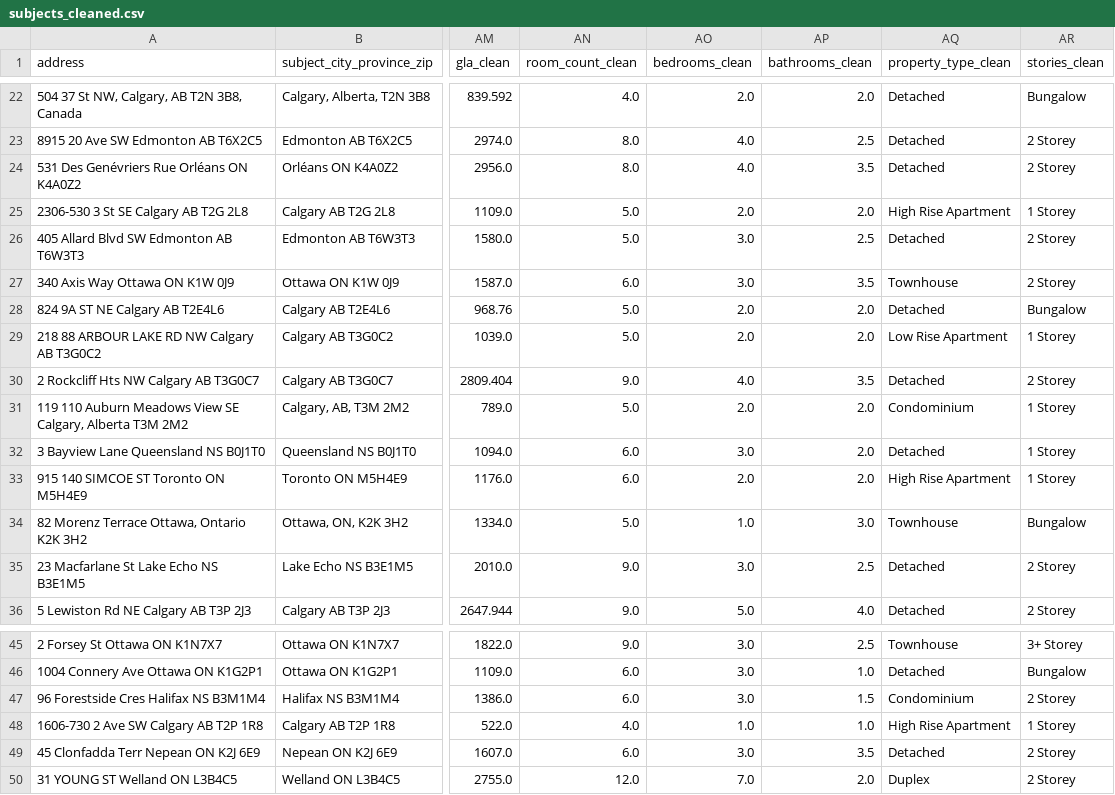
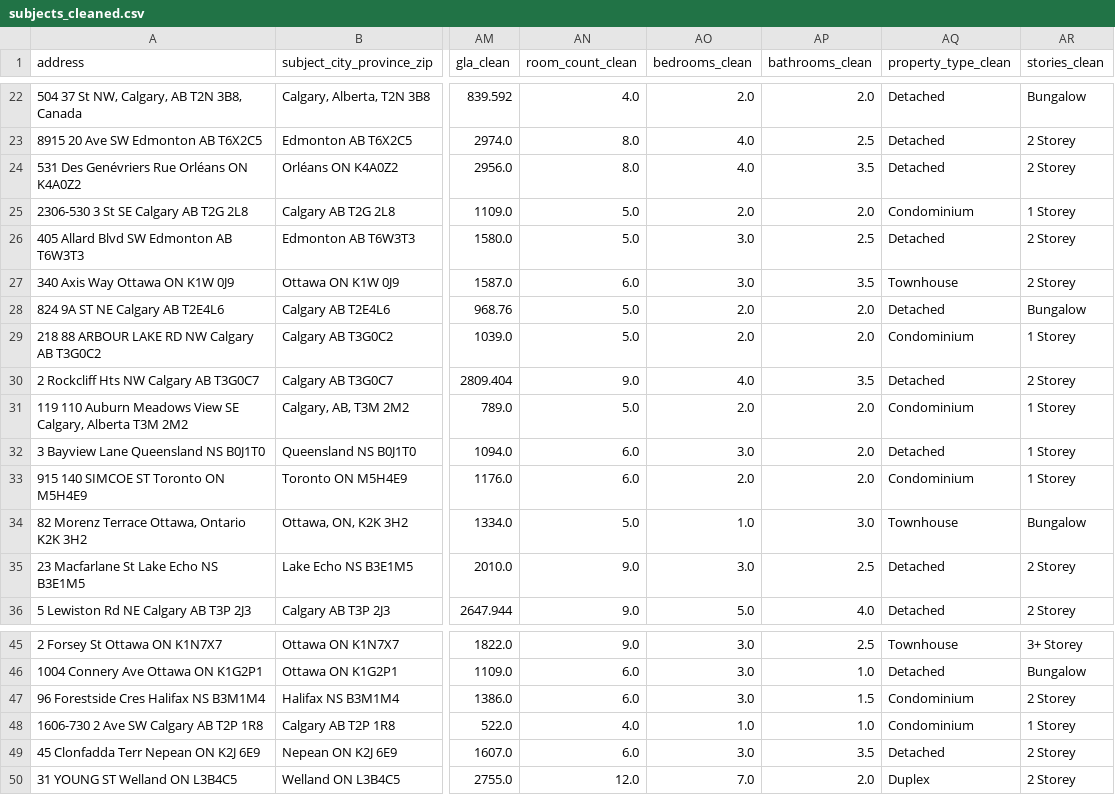
Before and after one commit to Raahim24/CompFinder-AI, a CSV file: data/cleaned/subjects_cleaned.csv, drawn as a sheet; only a part is shown, gaps mark what is left out; the diff names each change by its address in the sheet, - before the commit and + after, or states it on an @@ line.

```diff
--- a/data/cleaned/subjects_cleaned.csv
+++ b/data/cleaned/subjects_cleaned.csv
-AQ25 (property_type_clean): High Rise Apartment
+AQ25 (property_type_clean): Condominium
-AQ29 (property_type_clean): Low Rise Apartment
+AQ29 (property_type_clean): Condominium
-AQ33 (property_type_clean): High Rise Apartment
+AQ33 (property_type_clean): Condominium
-AQ48 (property_type_clean): High Rise Apartment
+AQ48 (property_type_clean): Condominium
```
Also changed, not shown: 41 other files.
